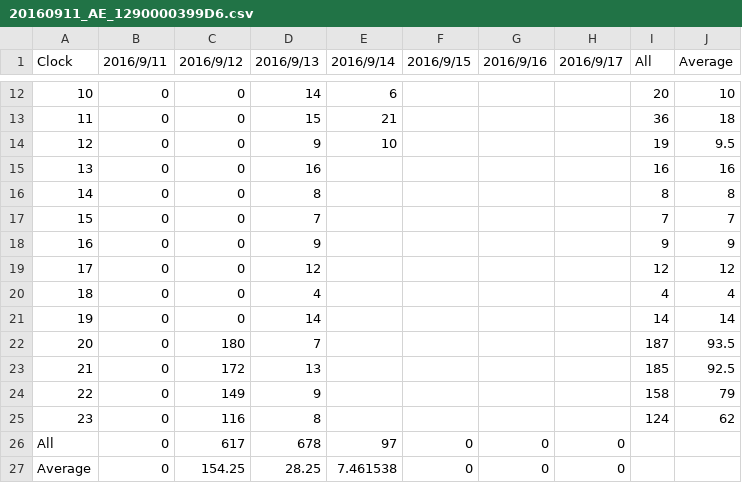
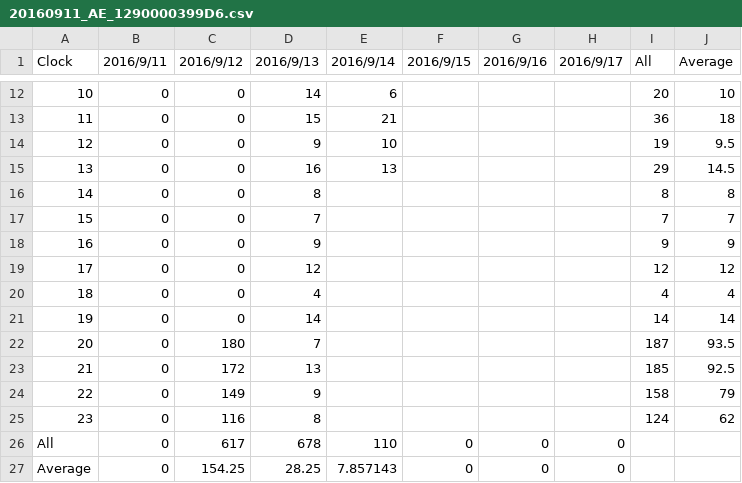
Before and after one commit to srsplabo/srsp_data, a CSV file: 1290000399D6/daily_clock_report/20160911_AE_1290000399D6.csv, drawn as a sheet; only a part is shown, gaps mark what is left out.

```diff
--- a/1290000399D6/daily_clock_report/20160911_AE_1290000399D6.csv
+++ b/1290000399D6/daily_clock_report/20160911_AE_1290000399D6.csv
@@ -14,3 +14,3 @@ Clock,2016/9/11,2016/9/12,2016/9/13,2016/9/14,2016/9/15,2016/9/16,2016/9/17,All,
 12,0,0,9,10,,,,19,9.5
-13,0,0,16,,,,,16,16
+13,0,0,16,13,,,,29,14.5
 14,0,0,8,,,,,8,8
@@ -25,3 +25,3 @@ Clock,2016/9/11,2016/9/12,2016/9/13,2016/9/14,2016/9/15,2016/9/16,2016/9/17,All,
 23,0,116,8,,,,,124,62
-All,0,617,678,97,0,0,0
-Average,0,154.25,28.25,7.461538,0,0,0
+All,0,617,678,110,0,0,0
+Average,0,154.25,28.25,7.857143,0,0,0
```
Also changed, not shown: 1290000399D6/hourly_report/201609_AE_1290000399D6.csv, 1290000399D6/monthly_clock_report/2016_AE_1290000399D6.csv, 29 other files.
